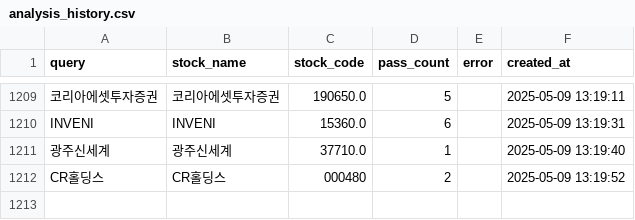
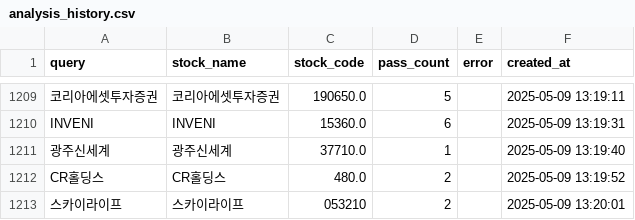
Before and after one commit to MinHoBinE/minhobin, a CSV file: data/analysis_history.csv, drawn as a sheet; only a part is shown, gaps mark what is left out.

Commit message:
Add analysis history: 스카이라이프

```diff
--- a/data/analysis_history.csv
+++ b/data/analysis_history.csv
@@ -1211,2 +1211,3 @@ INVENI,INVENI,15360.0,6,,2025-05-09 13:19:31
 광주신세계,광주신세계,37710.0,1,,2025-05-09 13:19:40
-CR홀딩스,CR홀딩스,000480,2,,2025-05-09 13:19:52
+CR홀딩스,CR홀딩스,480.0,2,,2025-05-09 13:19:52
+스카이라이프,스카이라이프,053210,2,,2025-05-09 13:20:01
```
